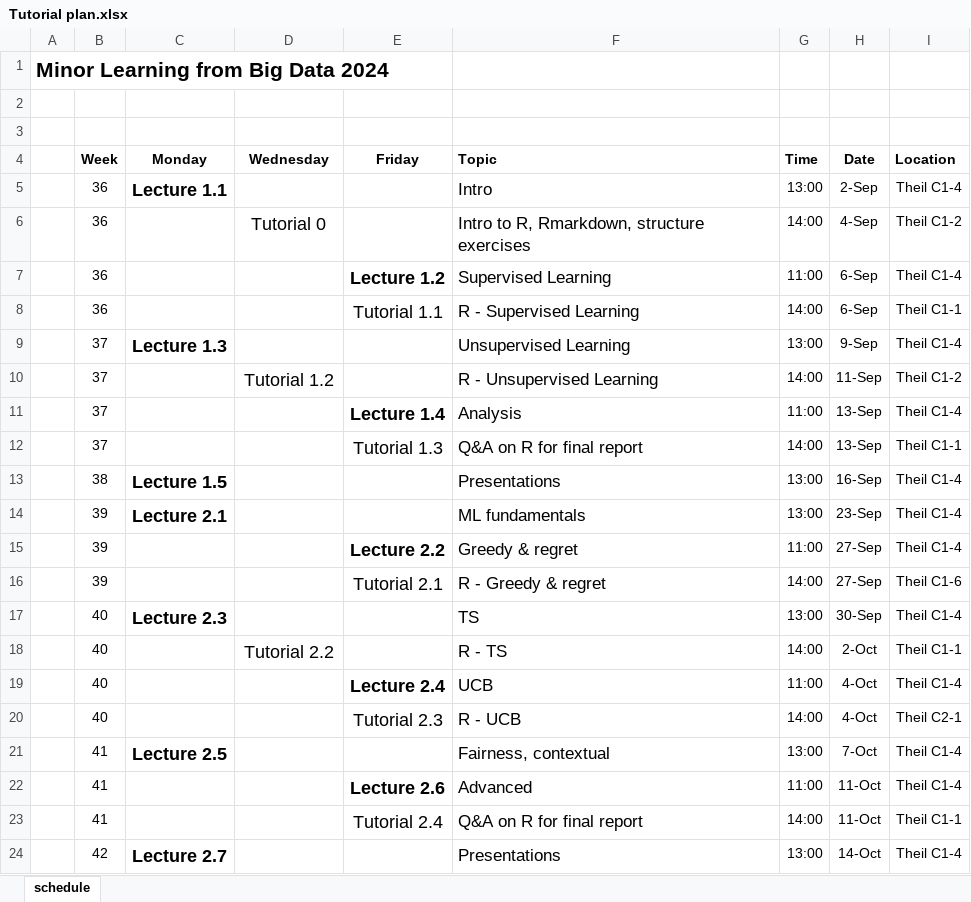
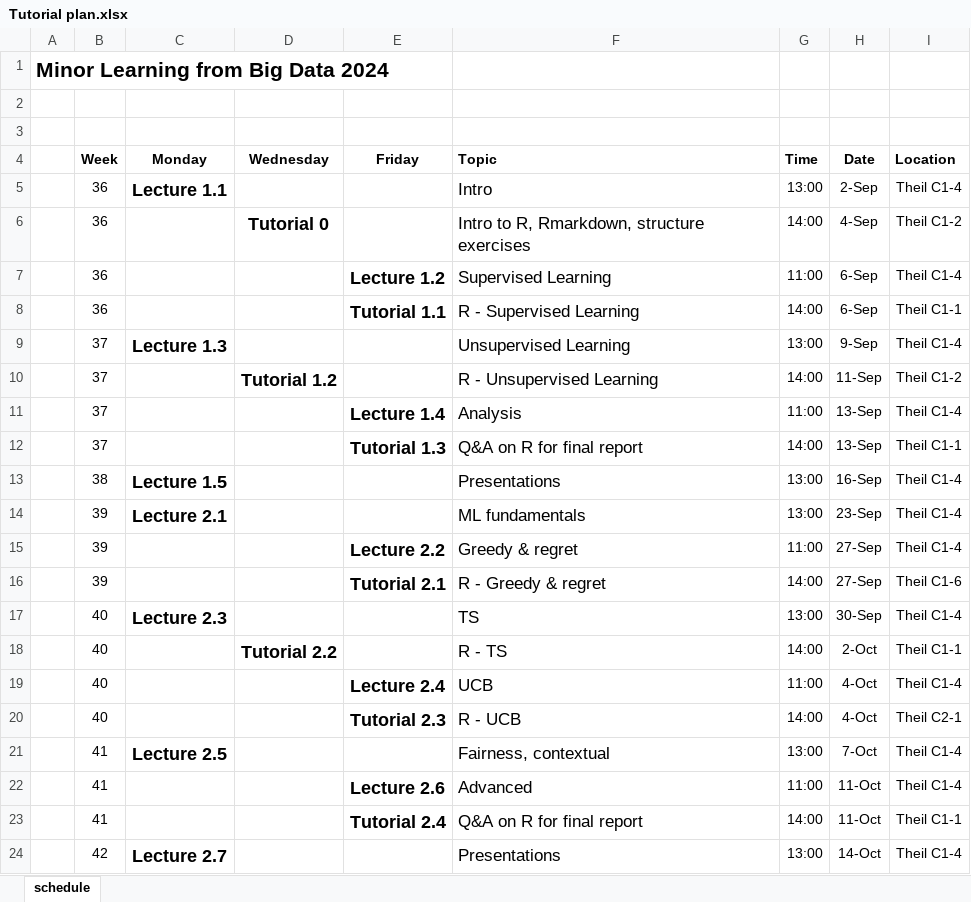
Before and after one commit to guiliberali/Big-Data-2024, an Excel workbook: tutorials/Tutorial plan.xlsx, sheet schedule, drawn as a sheet; values as stored, in another font and other column widths than the file's, no borders; the diff names each change by its address in the sheet, - before the commit and + after, or states it on an @@ line.

Commit message:
Update Tutorial plan.xlsx

```diff
--- a/tutorials/Tutorial plan.xlsx (sheet schedule)
+++ b/tutorials/Tutorial plan.xlsx (sheet schedule)
-D6 bold: off
+D6 bold: on
-E8 bold: off
+E8 bold: on
-D10 bold: off
+D10 bold: on
-E12 bold: off
+E12 bold: on
-E16 bold: off
+E16 bold: on
-D18 bold: off
+D18 bold: on
-E20 bold: off
+E20 bold: on
-E23 bold: off
+E23 bold: on
```
